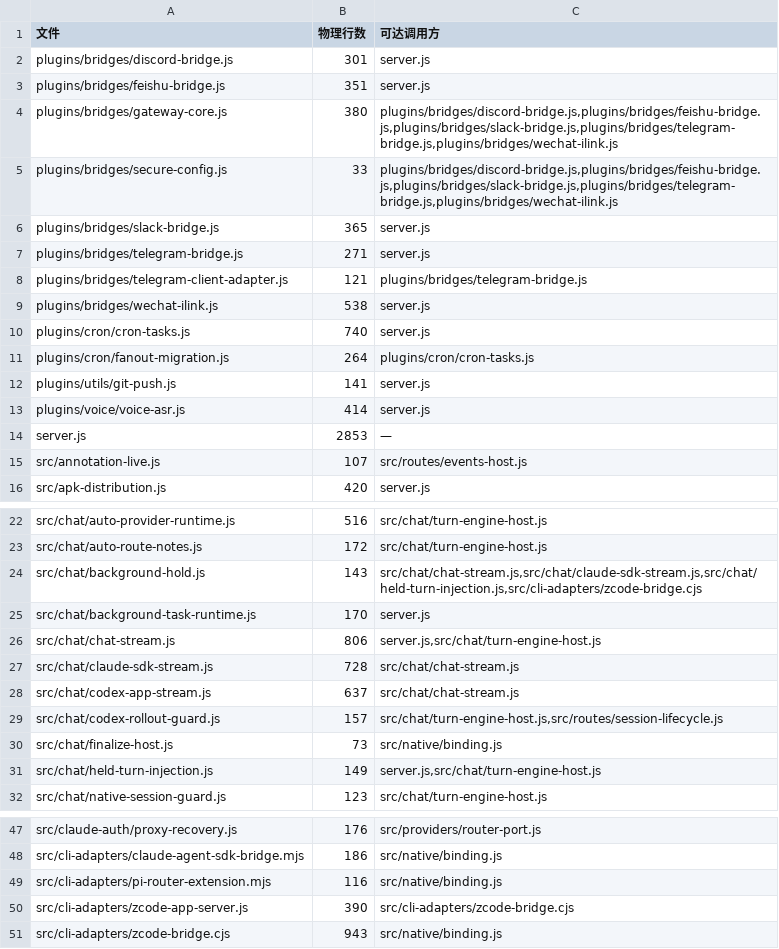
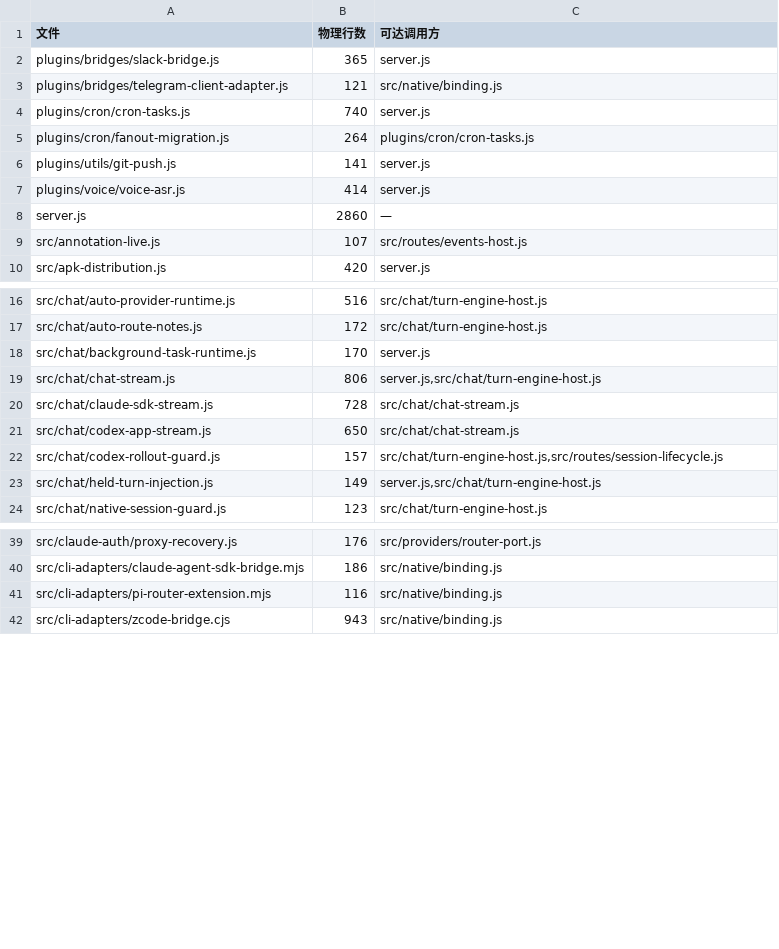
Before and after one commit to lsjwzh/MultiCC, a TSV file: docs/rust-migration/reachable-current.tsv, drawn as a sheet; only a part is shown, gaps mark what is left out; the diff covers the shown part only.

```diff
--- a/docs/rust-migration/reachable-current.tsv
+++ b/docs/rust-migration/reachable-current.tsv
@@ -1,10 +1,4 @@
 文件	物理行数	可达调用方
-plugins/bridges/discord-bridge.js	301	server.js
-plugins/bridges/feishu-bridge.js	351	server.js
-plugins/bridges/gateway-core.js	380	plugins/bridges/discord-bridge.js,plugins/bridges/feishu-bridge.js,plugins/bridges/slack-bridge.js,plugins/bridges/telegram-bridge.js,plugins/bridges/wechat-ilink.js
-plugins/bridges/secure-config.js	33	plugins/bridges/discord-bridge.js,plugins/bridges/feishu-bridge.js,plugins/bridges/slack-bridge.js,plugins/bridges/telegram-bridge.js,plugins/bridges/wechat-ilink.js
 plugins/bridges/slack-bridge.js	365	server.js
-plugins/bridges/telegram-bridge.js	271	server.js
-plugins/bridges/telegram-client-adapter.js	121	plugins/bridges/telegram-bridge.js
-plugins/bridges/wechat-ilink.js	538	server.js
+plugins/bridges/telegram-client-adapter.js	121	src/native/binding.js
 plugins/cron/cron-tasks.js	740	server.js
@@ -13,3 +7,3 @@ plugins/utils/git-push.js	141	server.js
 plugins/voice/voice-asr.js	414	server.js
-server.js	2853	—
+server.js	2860	—
 src/annotation-live.js	107	src/routes/events-host.js
@@ -23,3 +17,2 @@ src/chat/auto-provider-runtime.js	516	src/chat/turn-engine-host.js
 src/chat/auto-route-notes.js	172	src/chat/turn-engine-host.js
-src/chat/background-hold.js	143	src/chat/chat-stream.js,src/chat/claude-sdk-stream.js,src/chat/held-turn-injection.js,src/cli-adapters/zcode-bridge.cjs
 src/chat/background-task-runtime.js	170	server.js
@@ -27,5 +20,4 @@ src/chat/chat-stream.js	806	server.js,src/chat/turn-engine-host.js
 src/chat/claude-sdk-stream.js	728	src/chat/chat-stream.js
-src/chat/codex-app-stream.js	637	src/chat/chat-stream.js
+src/chat/codex-app-stream.js	650	src/chat/chat-stream.js
 src/chat/codex-rollout-guard.js	157	src/chat/turn-engine-host.js,src/routes/session-lifecycle.js
-src/chat/finalize-host.js	73	src/native/binding.js
 src/chat/held-turn-injection.js	149	server.js,src/chat/turn-engine-host.js
@@ -49,3 +41,2 @@ src/cli-adapters/claude-agent-sdk-bridge.mjs	186	src/native/binding.js
 src/cli-adapters/pi-router-extension.mjs	116	src/native/binding.js
-src/cli-adapters/zcode-app-server.js	390	src/cli-adapters/zcode-bridge.cjs
 src/cli-adapters/zcode-bridge.cjs	943	src/native/binding.js
```
Also changed, not shown: 1 removed row and 11 edited cells elsewhere in this file, 2 other files.
